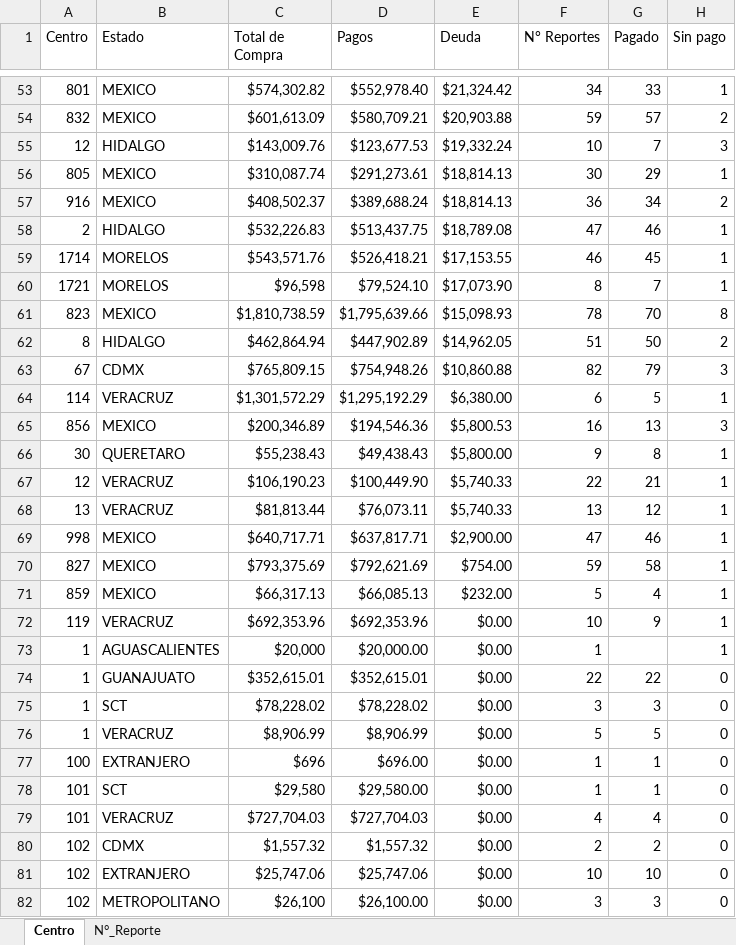
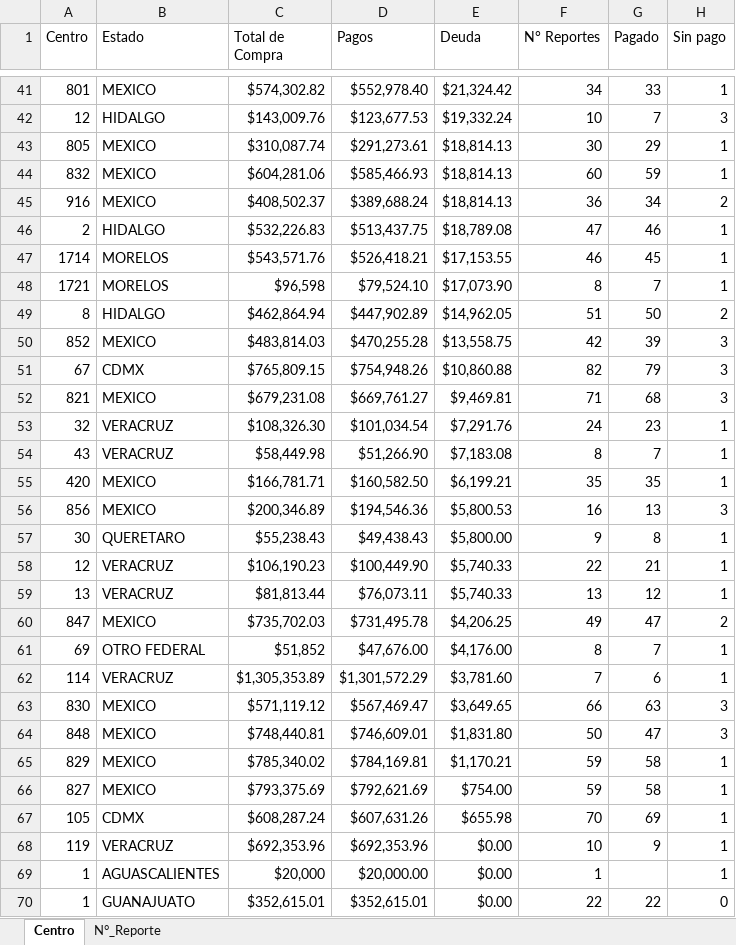
Before and after one commit to josels980410-jpg/keytronics-dashboard, an Excel workbook: datos_reporte_Keytronics.xlsx, sheet Centro, drawn as a sheet; only a part is shown, gaps mark what is left out; the shorter side is filled out with more unchanged rows; values as stored, in another font and other column widths than the file's, no borders; removed rows and columns are numbered as before the commit, all else as after; the diff covers the shown part only; the diff names each change by its address in the sheet, - before the commit and + after, or states it on an @@ line.

```diff
--- a/datos_reporte_Keytronics.xlsx (sheet Centro)
+++ b/datos_reporte_Keytronics.xlsx (sheet Centro)
-row 54: 832 | MEXICO | $601,613.09 | $580,709.21 | $20,903.88 | 59 | 57 | 2
+row 44: 832 | MEXICO | $604,281.06 | $585,466.93 | $18,814.13 | 60 | 59 | 1
-row 61: 823 | MEXICO | $1,810,738.59 | $1,795,639.66 | $15,098.93 | 78 | 70 | 8
+row 50: 852 | MEXICO | $483,814.03 | $470,255.28 | $13,558.75 | 42 | 39 | 3
-row 64: 114 | VERACRUZ | $1,301,572.29 | $1,295,192.29 | $6,380.00 | 6 | 5 | 1
+row 52: 821 | MEXICO | $679,231.08 | $669,761.27 | $9,469.81 | 71 | 68 | 3
+row 53: 32 | VERACRUZ | $108,326.30 | $101,034.54 | $7,291.76 | 24 | 23 | 1
+row 54: 43 | VERACRUZ | $58,449.98 | $51,266.90 | $7,183.08 | 8 | 7 | 1
+row 55: 420 | MEXICO | $166,781.71 | $160,582.50 | $6,199.21 | 35 | 35 | 1
-row 69: 998 | MEXICO | $640,717.71 | $637,817.71 | $2,900.00 | 47 | 46 | 1
+row 60: 847 | MEXICO | $735,702.03 | $731,495.78 | $4,206.25 | 49 | 47 | 2
+row 61: 69 | OTRO FEDERAL | $51,852 | $47,676.00 | $4,176.00 | 8 | 7 | 1
+row 62: 114 | VERACRUZ | $1,305,353.89 | $1,301,572.29 | $3,781.60 | 7 | 6 | 1
+row 63: 830 | MEXICO | $571,119.12 | $567,469.47 | $3,649.65 | 66 | 63 | 3
+row 64: 848 | MEXICO | $748,440.81 | $746,609.01 | $1,831.80 | 50 | 47 | 3
+row 65: 829 | MEXICO | $785,340.02 | $784,169.81 | $1,170.21 | 59 | 58 | 1
-row 71: 859 | MEXICO | $66,317.13 | $66,085.13 | $232.00 | 5 | 4 | 1
+row 67: 105 | CDMX | $608,287.24 | $607,631.26 | $655.98 | 70 | 69 | 1
```
Also changed, not shown: 18 added rows, 26 removed rows and 36 edited cells elsewhere in this sheet, sheet N°_Reporte, 2 other files.
